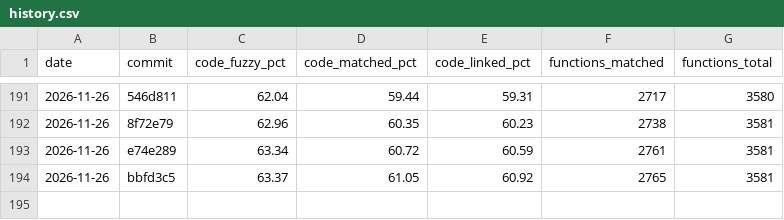
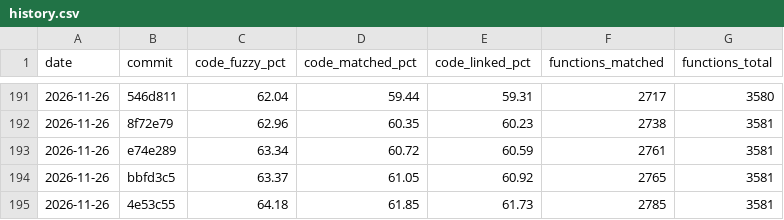
Before and after one commit to YggdrasziI/mhfu-decomp, a CSV file: progress/ULES01213/history.csv, drawn as a sheet; only a part is shown, gaps mark what is left out; the diff names each change by its address in the sheet, - before the commit and + after, or states it on an @@ line.

Commit message:
Progress: 2785 functions

```diff
--- a/progress/ULES01213/history.csv
+++ b/progress/ULES01213/history.csv
+row 195: 2026-11-26 | 4e53c55 | 64.18 | 61.85 | 61.73 | 2785 | 3581
```
Also changed, not shown: 5 other files.
